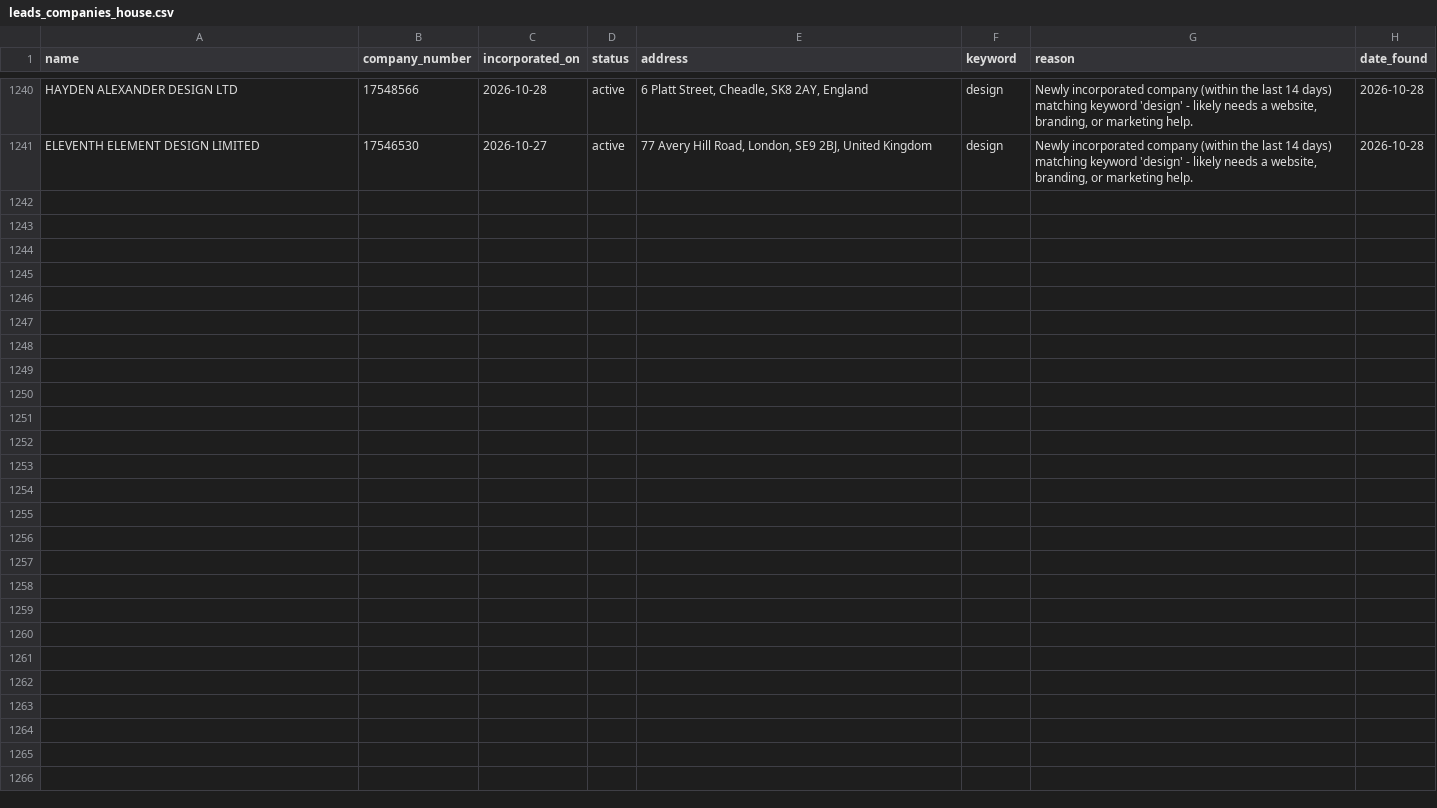
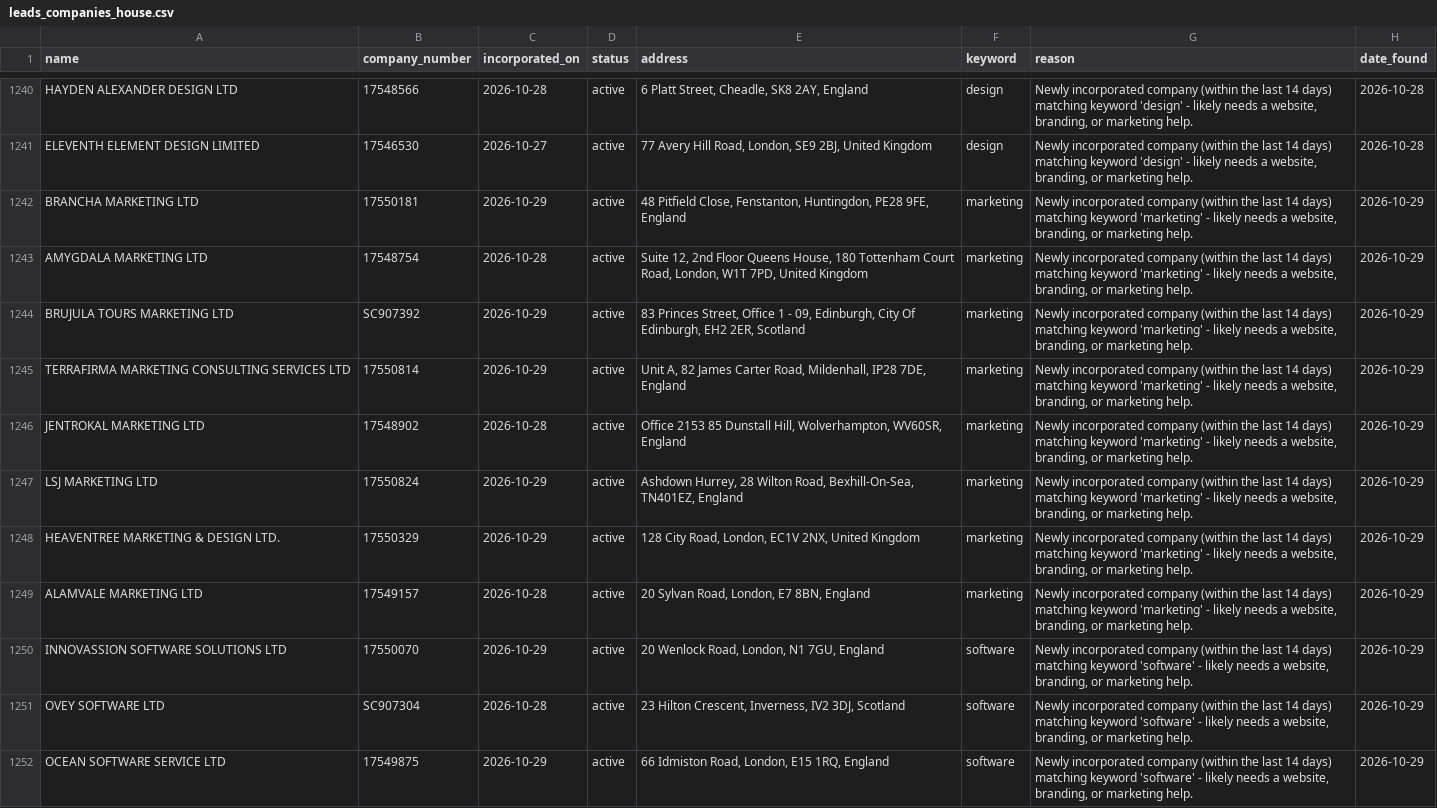
Before and after one commit to ashar-farooqui1/leads, a CSV file: data/leads_companies_house.csv, drawn as a sheet; only a part is shown, gaps mark what is left out; the diff covers the shown part only; the diff names each change by its address in the sheet, - before the commit and + after, or states it on an @@ line.

```diff
--- a/data/leads_companies_house.csv
+++ b/data/leads_companies_house.csv
+row 1242: BRANCHA MARKETING LTD | 17550181 | 2026-10-29 | active | 48 Pitfield Close, Fenstanton, Huntingdon, PE28 9FE, England | marketing | Newly incorporated company (within the last 14 days) matching keyword 'marketing' - likely needs a website, branding, or marketing help. | 2026-10-29
+row 1243: AMYGDALA MARKETING LTD | 17548754 | 2026-10-28 | active | Suite 12, 2nd Floor Queens House, 180 Tottenham Court Road, London, W1T 7PD, United Kingdom | marketing | Newly incorporated company (within the last 14 days) matching keyword 'marketing' - likely needs a website, branding, or marketing help. | 2026-10-29
+row 1244: BRUJULA TOURS MARKETING LTD | SC907392 | 2026-10-29 | active | 83 Princes Street, Office 1 - 09, Edinburgh, City Of Edinburgh, EH2 2ER, Scotland | marketing | Newly incorporated company (within the last 14 days) matching keyword 'marketing' - likely needs a website, branding, or marketing help. | 2026-10-29
+row 1245: TERRAFIRMA MARKETING CONSULTING SERVICES LTD | 17550814 | 2026-10-29 | active | Unit A, 82 James Carter Road, Mildenhall, IP28 7DE, England | marketing | Newly incorporated company (within the last 14 days) matching keyword 'marketing' - likely needs a website, branding, or marketing help. | 2026-10-29
+row 1246: JENTROKAL MARKETING LTD | 17548902 | 2026-10-28 | active | Office 2153 85 Dunstall Hill, Wolverhampton, WV60SR, England | marketing | Newly incorporated company (within the last 14 days) matching keyword 'marketing' - likely needs a website, branding, or marketing help. | 2026-10-29
+row 1247: LSJ MARKETING LTD | 17550824 | 2026-10-29 | active | Ashdown Hurrey, 28 Wilton Road, Bexhill-On-Sea, TN401EZ, England | marketing | Newly incorporated company (within the last 14 days) matching keyword 'marketing' - likely needs a website, branding, or marketing help. | 2026-10-29
+row 1248: HEAVENTREE MARKETING & DESIGN LTD. | 17550329 | 2026-10-29 | active | 128 City Road, London, EC1V 2NX, United Kingdom | marketing | Newly incorporated company (within the last 14 days) matching keyword 'marketing' - likely needs a website, branding, or marketing help. | 2026-10-29
+row 1249: ALAMVALE MARKETING LTD | 17549157 | 2026-10-28 | active | 20 Sylvan Road, London, E7 8BN, England | marketing | Newly incorporated company (within the last 14 days) matching keyword 'marketing' - likely needs a website, branding, or marketing help. | 2026-10-29
+row 1250: INNOVASSION SOFTWARE SOLUTIONS LTD | 17550070 | 2026-10-29 | active | 20 Wenlock Road, London, N1 7GU, England | software | Newly incorporated company (within the last 14 days) matching keyword 'software' - likely needs a website, branding, or marketing help. | 2026-10-29
+row 1251: OVEY SOFTWARE LTD | SC907304 | 2026-10-28 | active | 23 Hilton Crescent, Inverness, IV2 3DJ, Scotland | software | Newly incorporated company (within the last 14 days) matching keyword 'software' - likely needs a website, branding, or marketing help. | 2026-10-29
+row 1252: OCEAN SOFTWARE SERVICE LTD | 17549875 | 2026-10-29 | active | 66 Idmiston Road, London, E15 1RQ, England | software | Newly incorporated company (within the last 14 days) matching keyword 'software' - likely needs a website, branding, or marketing help. | 2026-10-29
```
Also changed, not shown: 10 added rows elsewhere in this file, 1 other file.
